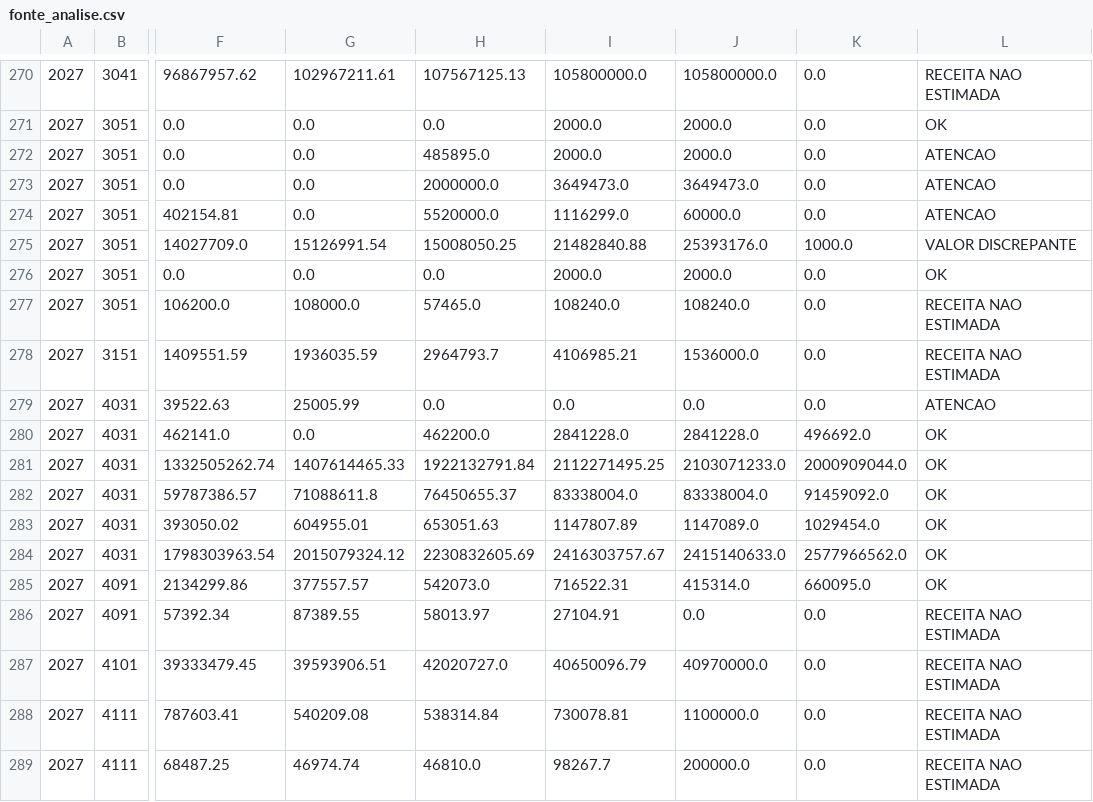
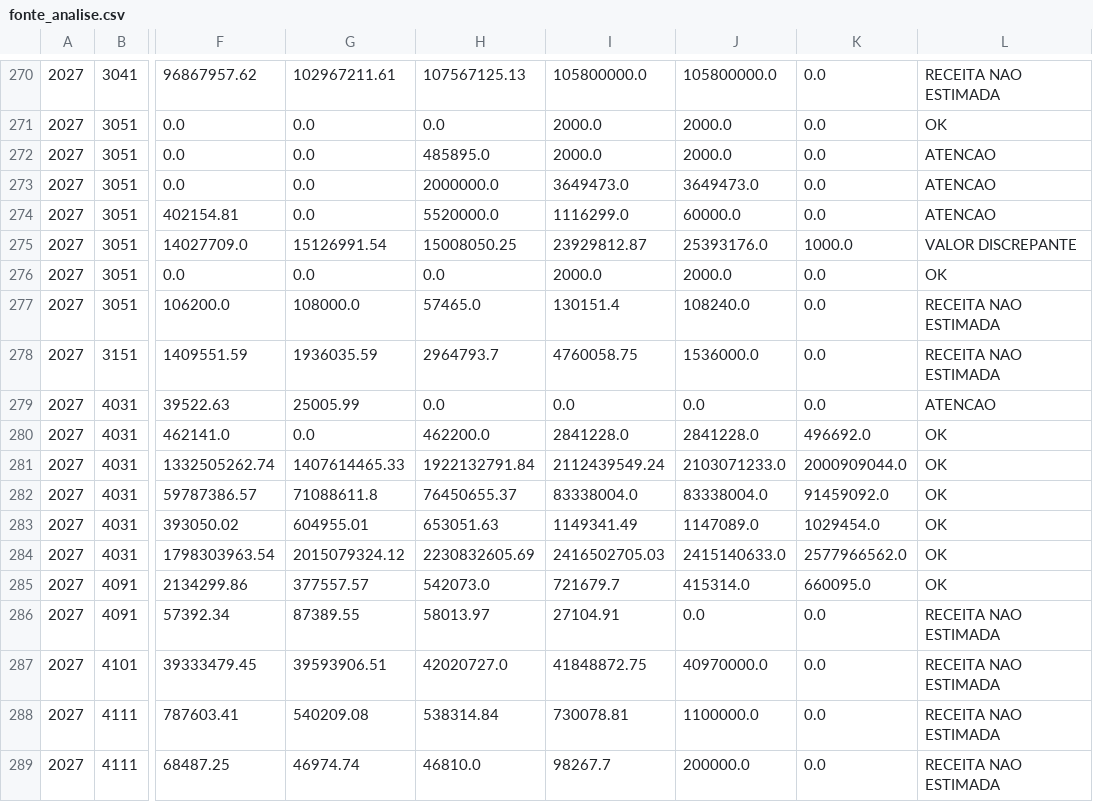
Before and after one commit to splor-mg/painel-ldo, a CSV file: data/fonte_analise.csv, drawn as a sheet; only a part is shown, gaps mark what is left out; the diff covers the shown part only; the diff names each change by its address in the sheet, - before the commit and + after, or states it on an @@ line.

```diff
--- a/data/fonte_analise.csv
+++ b/data/fonte_analise.csv
-I275: 21482840.88
+I275: 23929812.87
-I277: 108240.0
+I277: 130151.4
-I278: 4106985.21
+I278: 4760058.75
-I281: 2112271495.25
+I281: 2112439549.24
-I283: 1147807.89
+I283: 1149341.49
-I284: 2416303757.67
+I284: 2416502705.03
-I285: 716522.31
+I285: 721679.7
-I287: 40650096.79
+I287: 41848872.75
```
Also changed, not shown: 141 edited cells elsewhere in this file, data/receita_analise.csv, 4 other files.
